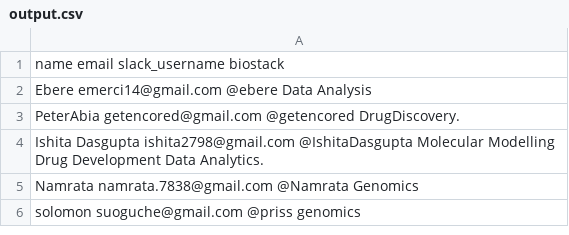
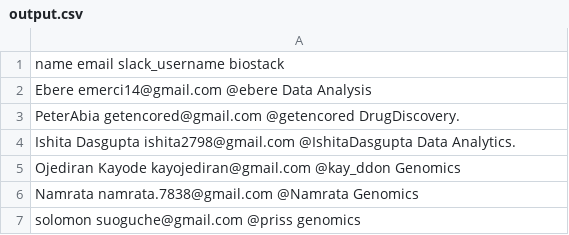
Before and after one commit to Horlardmaygee/team-einstein, a CSV file: output.csv, drawn as a sheet.

Commit message:
Add kayode shell script and rerun the team script

```diff
--- a/output.csv
+++ b/output.csv
@@ -3,3 +3,4 @@ Ebere emerci14@gmail.com @ebere Data Analysis
 PeterAbia getencored@gmail.com @getencored DrugDiscovery.
-Ishita Dasgupta	 ishita2798@gmail.com	 @IshitaDasgupta	 Molecular Modelling  Drug Development  Data Analytics.
+Ishita Dasgupta	 ishita2798@gmail.com	 @IshitaDasgupta	Data Analytics.
+Ojediran Kayode kayojediran@gmail.com @kay_ddon Genomics
 Namrata namrata.7838@gmail.com @Namrata Genomics
```
Also changed, not shown: 2 other files.
